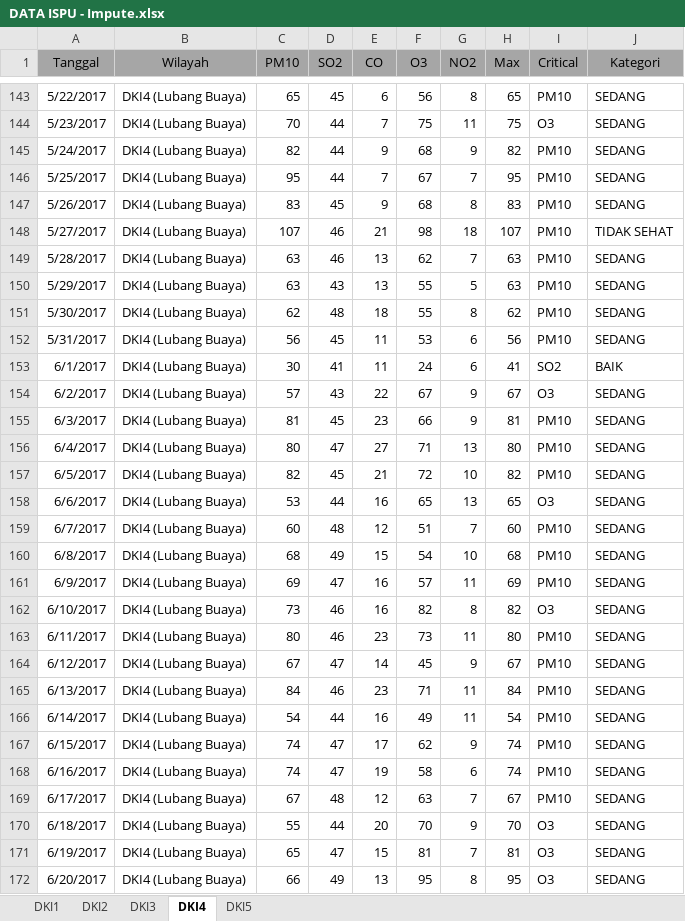
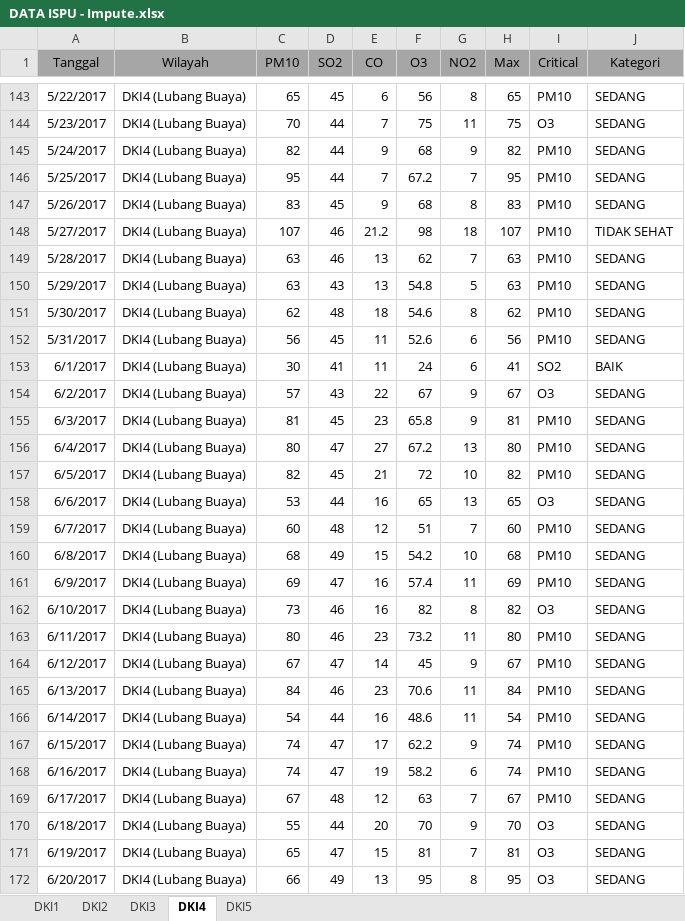
Before and after one commit to ismatullahhadi/Projek-TA, an Excel workbook: Data/Impute/DATA ISPU - Impute.xlsx, sheet DKI4, drawn as a sheet; only a part is shown, gaps mark what is left out; values as stored, in another font and other column widths than the file's, no borders; the diff covers the shown part only; the diff names each change by its address in the sheet, - before the commit and + after, or states it on an @@ line.

```diff
--- a/Data/Impute/DATA ISPU - Impute.xlsx (sheet DKI4)
+++ b/Data/Impute/DATA ISPU - Impute.xlsx (sheet DKI4)
-F146 (O3): 67
+F146 (O3): 67.2
-E148 (CO): 21
+E148 (CO): 21.2
-F150 (O3): 55
+F150 (O3): 54.8
-F151 (O3): 55
+F151 (O3): 54.6
-F152 (O3): 53
+F152 (O3): 52.6
-F155 (O3): 66
+F155 (O3): 65.8
-F156 (O3): 71
+F156 (O3): 67.2
-F160 (O3): 54
+F160 (O3): 54.2
-F161 (O3): 57
+F161 (O3): 57.4
-F163 (O3): 73
+F163 (O3): 73.2
-F165 (O3): 71
+F165 (O3): 70.6
-F166 (O3): 49
+F166 (O3): 48.6
-F167 (O3): 62
+F167 (O3): 62.2
-F168 (O3): 58
+F168 (O3): 58.2
```
Also changed, not shown: 61 added rows and 415 edited cells elsewhere in this sheet, sheet DKI3, sheet DKI1, sheet DKI5, sheet DKI2, Data/DATA ISPU.xlsx, Data/Normalization/DATA ISPU - Normalization.xlsx, 13 other files.
